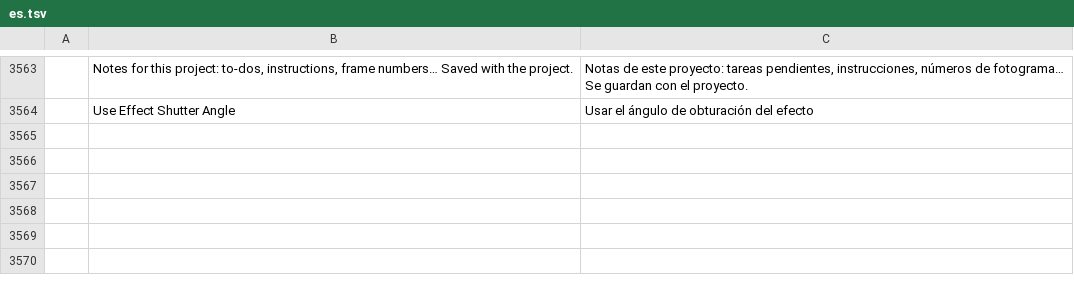
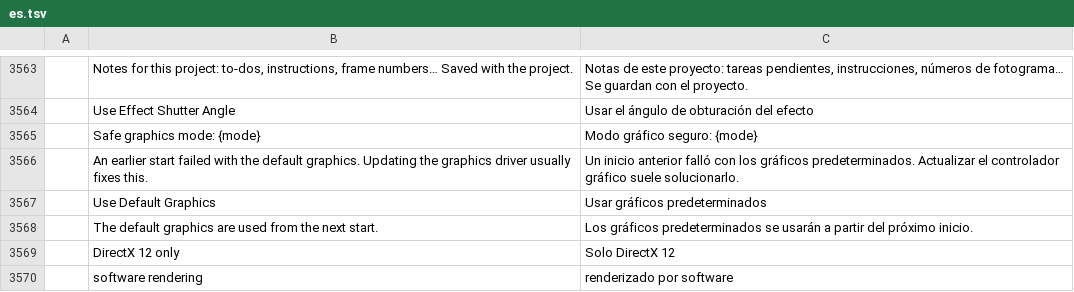
Before and after one commit to 00xJS/filmcraft, a TSV file: crates/ui-egui/src/i18n/es.tsv, drawn as a sheet; only a part is shown, gaps mark what is left out.

```diff
--- a/crates/ui-egui/src/i18n/es.tsv
+++ b/crates/ui-egui/src/i18n/es.tsv
@@ -3564 +3564,7 @@
 	Use Effect Shutter Angle	Usar el ángulo de obturación del efecto
+	Safe graphics mode: {mode}	Modo gráfico seguro: {mode}
+	An earlier start failed with the default graphics. Updating the graphics driver usually fixes this.	Un inicio anterior falló con los gráficos predeterminados. Actualizar el controlador gráfico suele solucionarlo.
+	Use Default Graphics	Usar gráficos predeterminados
+	The default graphics are used from the next start.	Los gráficos predeterminados se usarán a partir del próximo inicio.
+	DirectX 12 only	Solo DirectX 12
+	software rendering	renderizado por software
```
Also changed, not shown: crates/ui-egui/src/i18n/fr.tsv, crates/ui-egui/src/i18n/ja.tsv, 8 other files.
